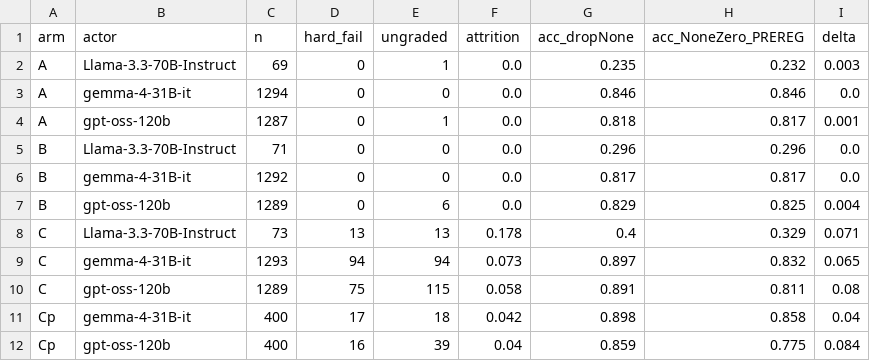
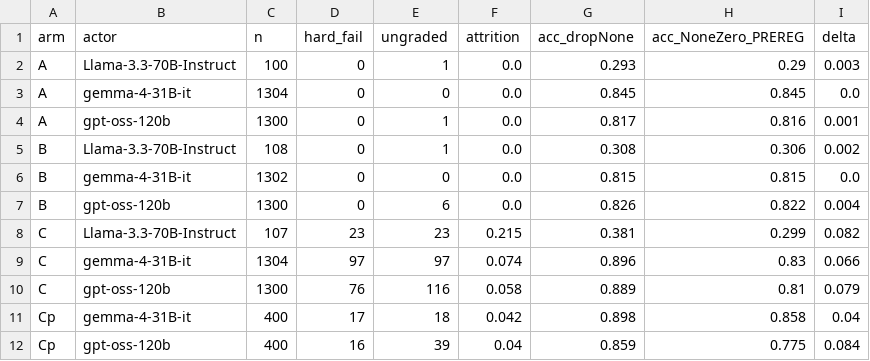
Before and after one commit to ChihHsuan-Yang/AAMAS2027-AgentProtocols, a CSV file: analysis/results/x2_attrition.csv, drawn as a sheet.

```diff
--- a/analysis/results/x2_attrition.csv
+++ b/analysis/results/x2_attrition.csv
@@ -1,11 +1,11 @@
 arm,actor,n,hard_fail,ungraded,attrition,acc_dropNone,acc_NoneZero_PREREG,delta
-A,Llama-3.3-70B-Instruct,69,0,1,0.0,0.235,0.232,0.003
-A,gemma-4-31B-it,1294,0,0,0.0,0.846,0.846,0.0
-A,gpt-oss-120b,1287,0,1,0.0,0.818,0.817,0.001
-B,Llama-3.3-70B-Instruct,71,0,0,0.0,0.296,0.296,0.0
-B,gemma-4-31B-it,1292,0,0,0.0,0.817,0.817,0.0
-B,gpt-oss-120b,1289,0,6,0.0,0.829,0.825,0.004
-C,Llama-3.3-70B-Instruct,73,13,13,0.178,0.4,0.329,0.071
-C,gemma-4-31B-it,1293,94,94,0.073,0.897,0.832,0.065
-C,gpt-oss-120b,1289,75,115,0.058,0.891,0.811,0.08
+A,Llama-3.3-70B-Instruct,100,0,1,0.0,0.293,0.29,0.003
+A,gemma-4-31B-it,1304,0,0,0.0,0.845,0.845,0.0
+A,gpt-oss-120b,1300,0,1,0.0,0.817,0.816,0.001
+B,Llama-3.3-70B-Instruct,108,0,1,0.0,0.308,0.306,0.002
+B,gemma-4-31B-it,1302,0,0,0.0,0.815,0.815,0.0
+B,gpt-oss-120b,1300,0,6,0.0,0.826,0.822,0.004
+C,Llama-3.3-70B-Instruct,107,23,23,0.215,0.381,0.299,0.082
+C,gemma-4-31B-it,1304,97,97,0.074,0.896,0.83,0.066
+C,gpt-oss-120b,1300,76,116,0.058,0.889,0.81,0.079
 Cp,gemma-4-31B-it,400,17,18,0.042,0.898,0.858,0.04
```
Also changed, not shown: analysis/results/x2_collapse.csv, analysis/results/x2_enforcement.csv, 14 other files.
